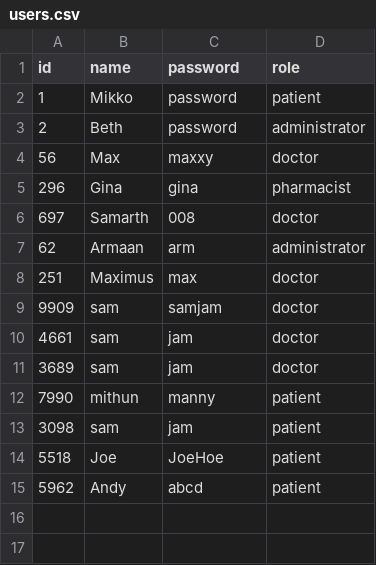
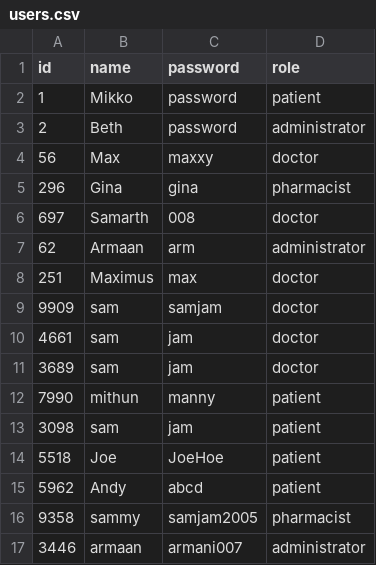
Before and after one commit to Presstotalk123/OOP---SC2002-Group-Project, a CSV file: OOP Semester Project/data/users.csv, drawn as a sheet.

Commit message:
Merge remote-tracking branch 'origin/sam' into sam
# Conflicts:
#	OOP Semester Project/data/staff.csv

```diff
--- a/OOP Semester Project/data/users.csv
+++ b/OOP Semester Project/data/users.csv
@@ -15 +15,3 @@ id,name,password,role
 5962,Andy,abcd,patient
+9358,sammy,samjam2005,pharmacist
+3446,armaan,armani007,administrator
```
Also changed, not shown: OOP Semester Project/data/Patient.csv, OOP Semester Project/data/staff.csv, 11 other files.
